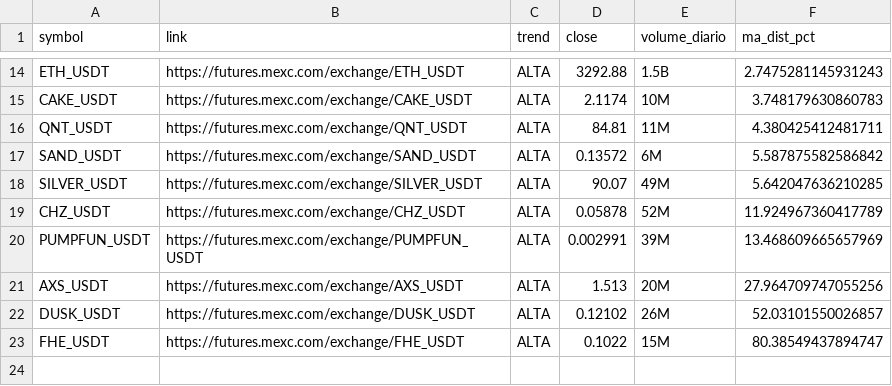
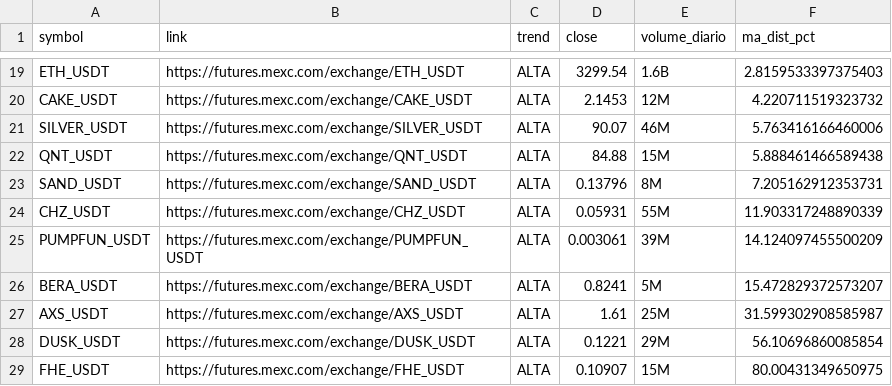
Before and after one commit to gabrielmachadogh/scanner-perps, a CSV file: results/scanner_alta.csv, drawn as a sheet; only a part is shown, gaps mark what is left out; removed rows and columns are numbered as before the commit, all else as after; the diff covers the shown part only; the diff names each change by its address in the sheet, - before the commit and + after, or states it on an @@ line.

```diff
--- a/results/scanner_alta.csv
+++ b/results/scanner_alta.csv
-D19 (close): 3292.88
+D19 (close): 3299.54
-E19 (volume_diario): 1.5B
+E19 (volume_diario): 1.6B
-F19 (ma_dist_pct): 2.7475281145931243
+F19 (ma_dist_pct): 2.8159533397375403
-D20 (close): 2.1174
+D20 (close): 2.1453
-E20 (volume_diario): 10M
+E20 (volume_diario): 12M
-F20 (ma_dist_pct): 3.748179630860783
+F20 (ma_dist_pct): 4.220711519323732
+row 21: SILVER_USDT | https://futures.mexc.com/exchange/SILVER_USDT | ALTA | 90.07 | 46M | 5.763416166460006
-D22 (close): 84.81
+D22 (close): 84.88
-E22 (volume_diario): 11M
+E22 (volume_diario): 15M
-F22 (ma_dist_pct): 4.380425412481711
+F22 (ma_dist_pct): 5.888461466589438
-D23 (close): 0.13572
+D23 (close): 0.13796
-E23 (volume_diario): 6M
+E23 (volume_diario): 8M
-F23 (ma_dist_pct): 5.587875582586842
+F23 (ma_dist_pct): 7.205162912353731
-row 18: SILVER_USDT | https://futures.mexc.com/exchange/SILVER_USDT | ALTA | 90.07 | 49M | 5.642047636210285
-D24 (close): 0.05878
+D24 (close): 0.05931
-E24 (volume_diario): 52M
+E24 (volume_diario): 55M
-F24 (ma_dist_pct): 11.924967360417789
+F24 (ma_dist_pct): 11.903317248890339
-D25 (close): 0.002991
+D25 (close): 0.003061
-F25 (ma_dist_pct): 13.468609665657969
+F25 (ma_dist_pct): 14.124097455500209
+row 26: BERA_USDT | https://futures.mexc.com/exchange/BERA_USDT | ALTA | 0.8241 | 5M | 15.472829372573207
-D27 (close): 1.513
+D27 (close): 1.61
-E27 (volume_diario): 20M
+E27 (volume_diario): 25M
-F27 (ma_dist_pct): 27.964709747055256
+F27 (ma_dist_pct): 31.599302908585987
-D28 (close): 0.12102
+D28 (close): 0.1221
-E28 (volume_diario): 26M
+E28 (volume_diario): 29M
-F28 (ma_dist_pct): 52.03101550026857
+F28 (ma_dist_pct): 56.10696860085854
-D29 (close): 0.1022
+D29 (close): 0.10907
-F29 (ma_dist_pct): 80.38549437894747
+F29 (ma_dist_pct): 80.00431349650975
```
Also changed, not shown: 10 added rows, 5 removed rows and 19 edited cells elsewhere in this file, results/scanner_baixa.csv, results/scanner_resultado_completo.csv, 3 other files.
